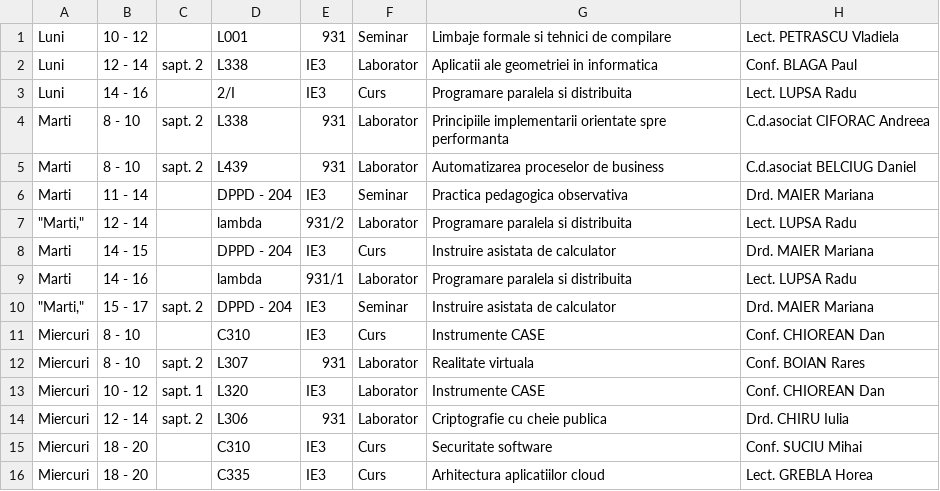
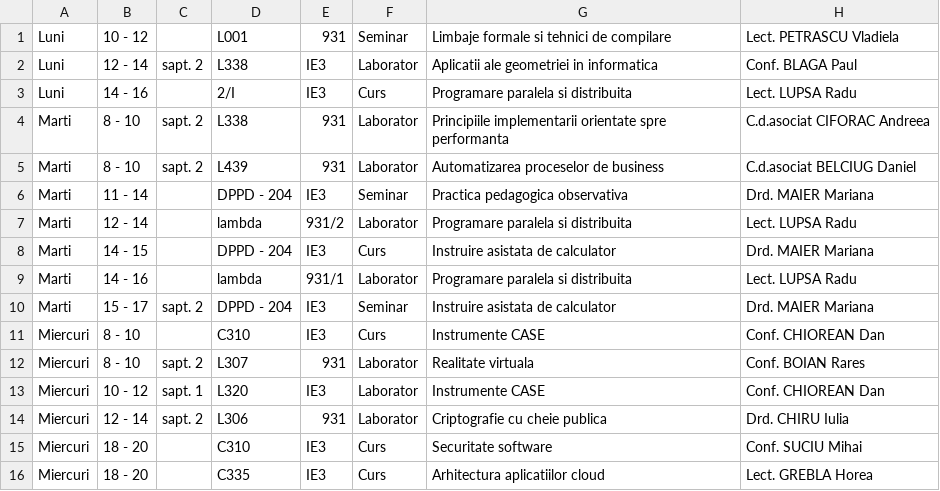
Before and after one commit to NinthBurn/rust_class_scheduler, a CSV file: schedule.csv, drawn as a sheet; only a part is shown.

Commit message:
user now has a list of classes to choose from in the program

```diff
--- a/schedule.csv
+++ b/schedule.csv
@@ -6,6 +6,6 @@ Marti,8 - 10,sapt. 2,L439,931,Laborator,Automatizarea proceselor de business,C.d
 Marti,11 - 14, ,DPPD - 204,IE3,Seminar,Practica pedagogica observativa,Drd. MAIER Mariana
-"""Marti,""",12 - 14, ,lambda,931/2,Laborator,Programare paralela si distribuita,Lect. LUPSA Radu
+Marti,12 - 14, ,lambda,931/2,Laborator,Programare paralela si distribuita,Lect. LUPSA Radu
 Marti,14 - 15, ,DPPD - 204,IE3,Curs,Instruire asistata de calculator,Drd. MAIER Mariana
 Marti,14 - 16, ,lambda,931/1,Laborator,Programare paralela si distribuita,Lect. LUPSA Radu
-"""Marti,""",15 - 17,sapt. 2,DPPD - 204,IE3,Seminar,Instruire asistata de calculator,Drd. MAIER Mariana
+Marti,15 - 17,sapt. 2,DPPD - 204,IE3,Seminar,Instruire asistata de calculator,Drd. MAIER Mariana
 Miercuri,8 - 10, ,C310,IE3,Curs,Instrumente CASE,Conf. CHIOREAN Dan
```
Also changed, not shown: 3 other files.
